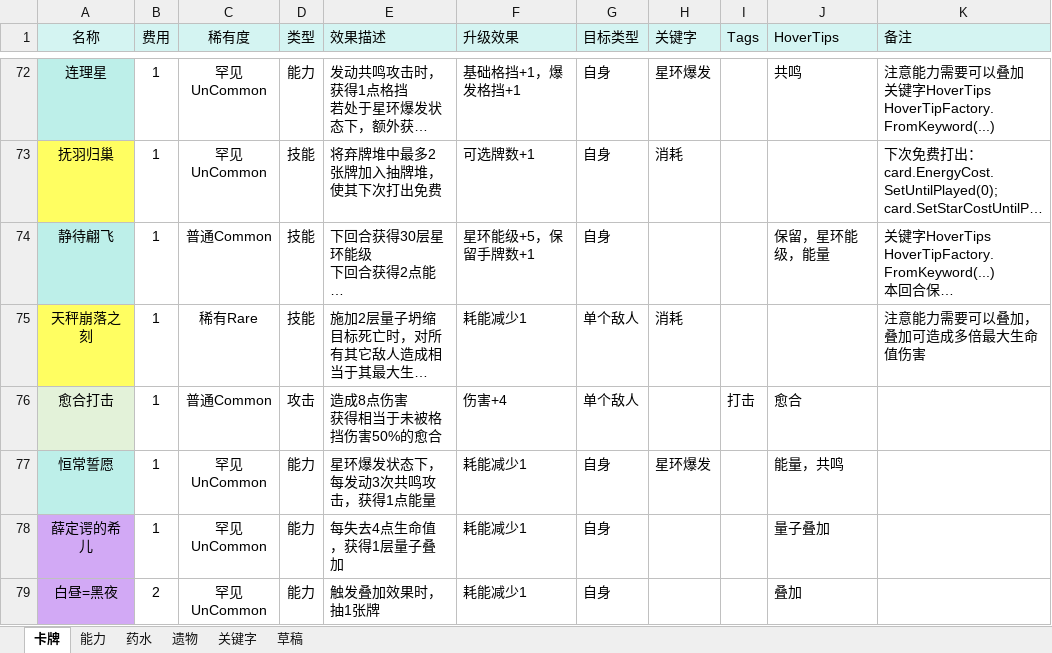
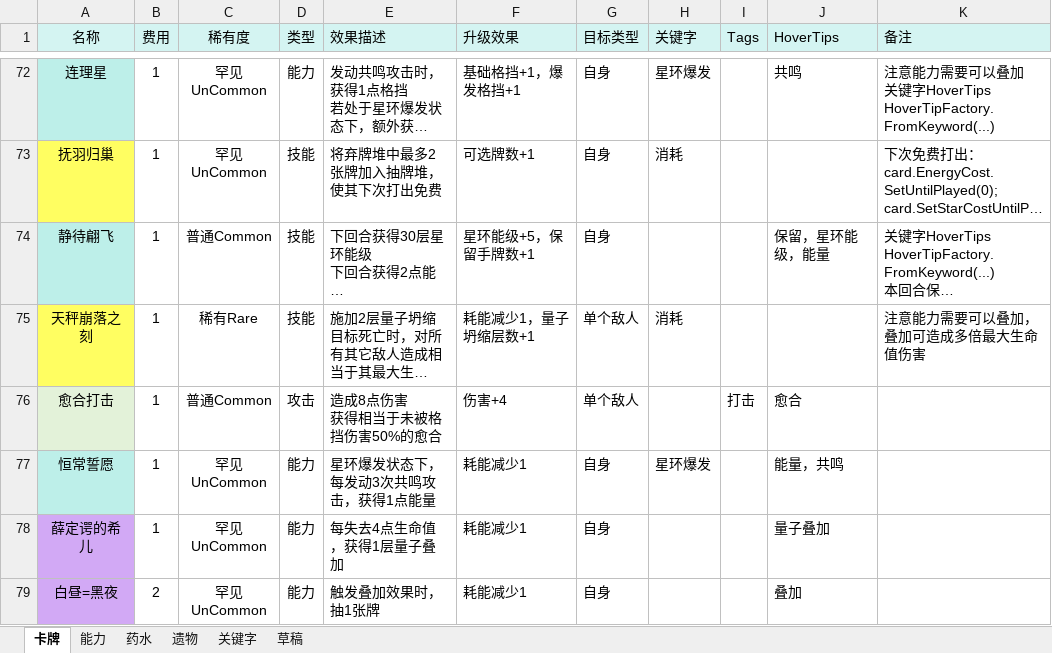
Before and after one commit to 938936/Sts2-Seele-Mod, an Excel workbook: docs/设计文档.xlsx, sheet 卡牌, drawn as a sheet; only a part is shown, gaps mark what is left out; long unchanged cells end in …; values as stored, in another font and other column widths than the file's, no borders; conditional formats not drawn; the diff covers the shown part only; the diff names each change by its address in the sheet, - before the commit and + after, or states it on an @@ line.

```diff
--- a/docs/设计文档.xlsx (sheet 卡牌)
+++ b/docs/设计文档.xlsx (sheet 卡牌)
-F75 (升级效果): 耗能减少1
+F75 (升级效果): 耗能减少1，量子坍缩层数+1
```
Also changed, not shown: 3 added rows, 5 removed rows, 3 edited cells and cell formats elsewhere in this sheet, sheet 能力, 26 other files.
